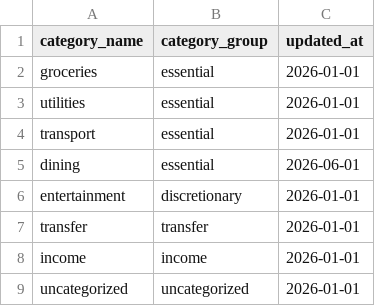
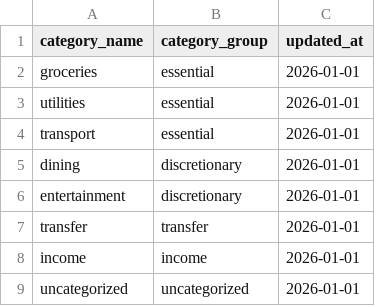
Before and after one commit to raducugabriel02/dataforge, a CSV file: dbt_project/seeds/expense_categories_seed.csv, drawn as a sheet.

```diff
--- a/dbt_project/seeds/expense_categories_seed.csv
+++ b/dbt_project/seeds/expense_categories_seed.csv
@@ -4,3 +4,3 @@ utilities,essential,2026-01-01
 transport,essential,2026-01-01
-dining,essential,2026-06-01
+dining,discretionary,2026-01-01
 entertainment,discretionary,2026-01-01
```
